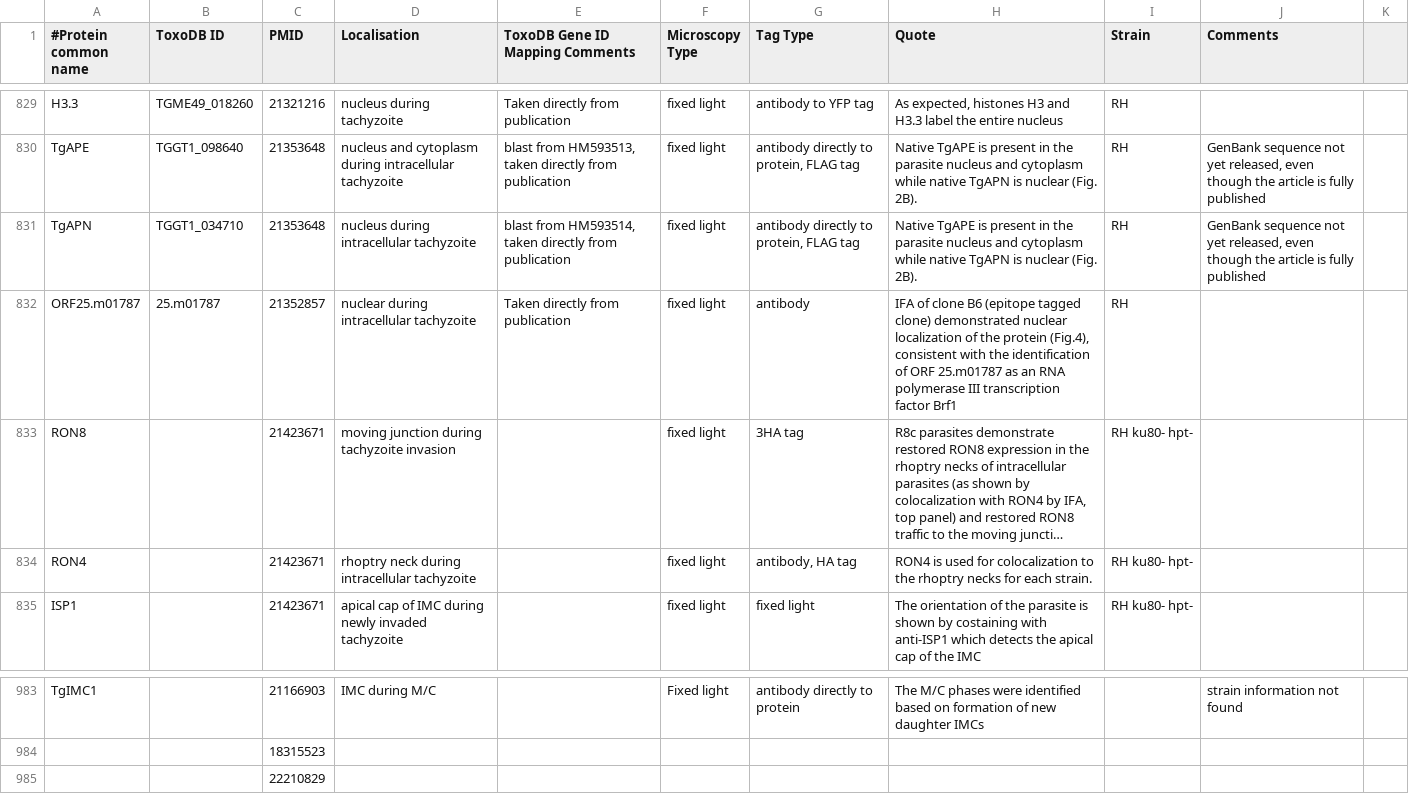
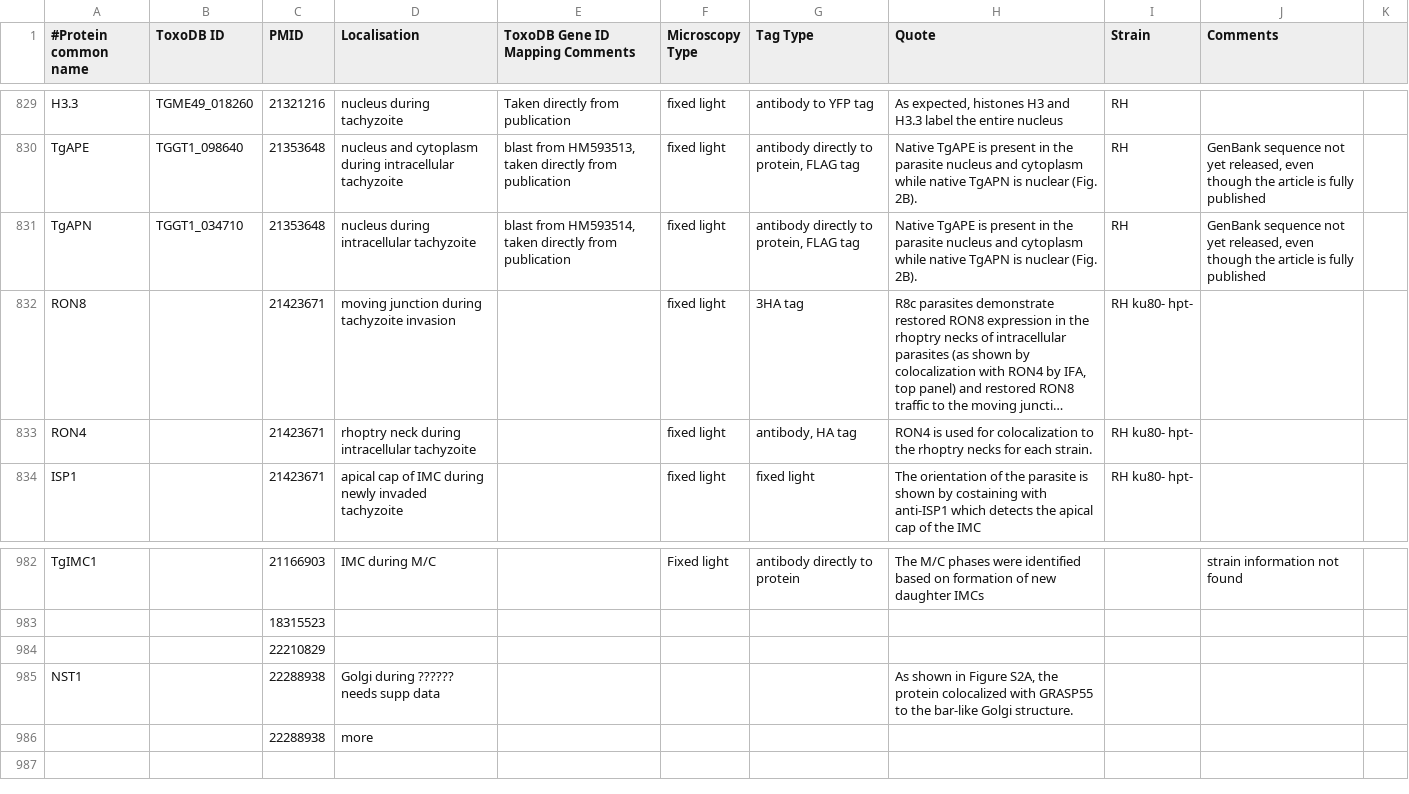
Before and after one commit to wwood/ApiLoc, a CSV file: raw_data/Toxoplasma_gondii.csv, drawn as a sheet; only a part is shown, gaps mark what is left out; long unchanged cells end in …; removed rows and columns are numbered as before the commit, all else as after; the diff names each change by its address in the sheet, - before the commit and + after, or states it on an @@ line.

Commit message:
removed erroneous curatory entry, Upadhya et al only used a HA tag, not a direct antibody

```diff
--- a/raw_data/Toxoplasma_gondii.csv
+++ b/raw_data/Toxoplasma_gondii.csv
-row 832: ORF25.m01787 | 25.m01787 | 21352857 | nuclear during intracellular tachyzoite | Taken directly from publication | fixed light | antibody | IFA of clone B6 (epitope tagged clone) demonstrated nuclear localization of the protein (Fig.4), consistent with the identification of ORF 25.m01787 as an RNA polymerase III transcription factor Brf1 | RH
+row 985: NST1 |  | 22288938 | Golgi during ?????? needs supp data |  |  |  | As shown in Figure S2A, the protein colocalized with GRASP55 to the bar-like Golgi structure.
+row 986:  |  | 22288938 | more
```
